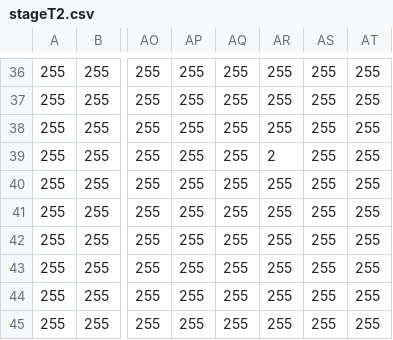
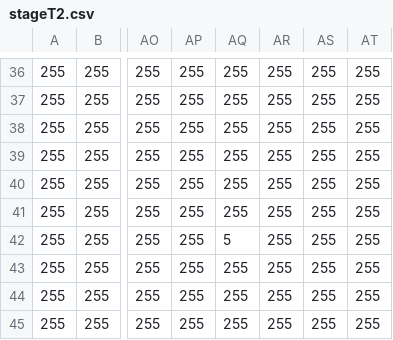
Before and after one commit to TAKERUHONMA/2DscrollGame-lal, a CSV file: Assets/stageT2.csv, drawn as a sheet; only a part is shown, gaps mark what is left out; the diff names each change by its address in the sheet, - before the commit and + after, or states it on an @@ line.

```diff
--- a/Assets/stageT2.csv
+++ b/Assets/stageT2.csv
-AR39: 2
+AR39: 255
-AQ42: 255
+AQ42: 5
```
Also changed, not shown: 4 other files.
